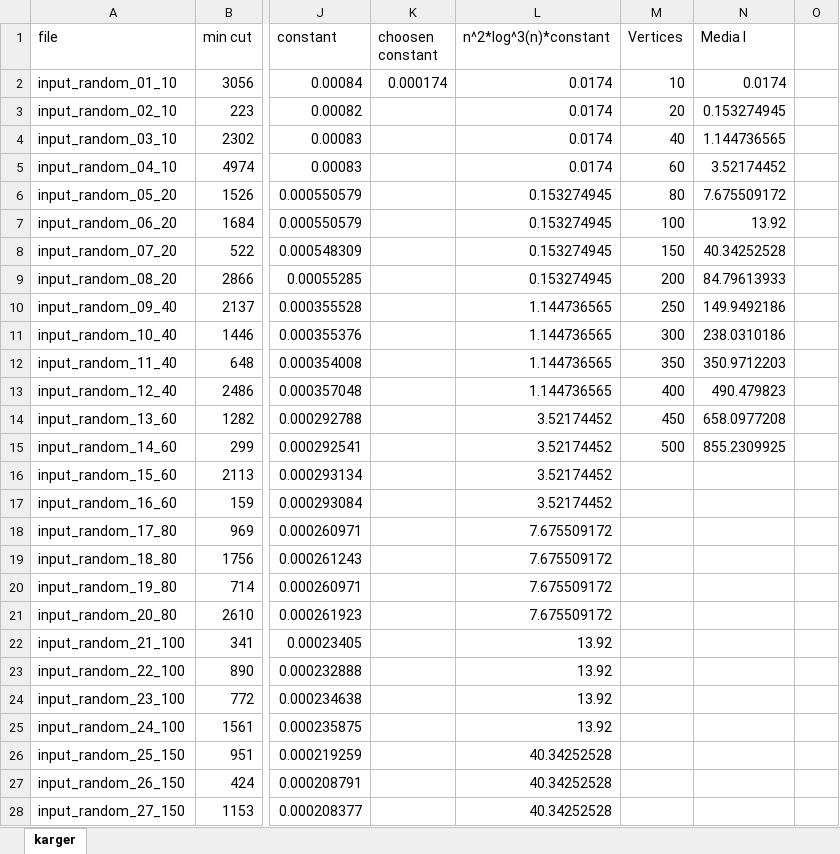
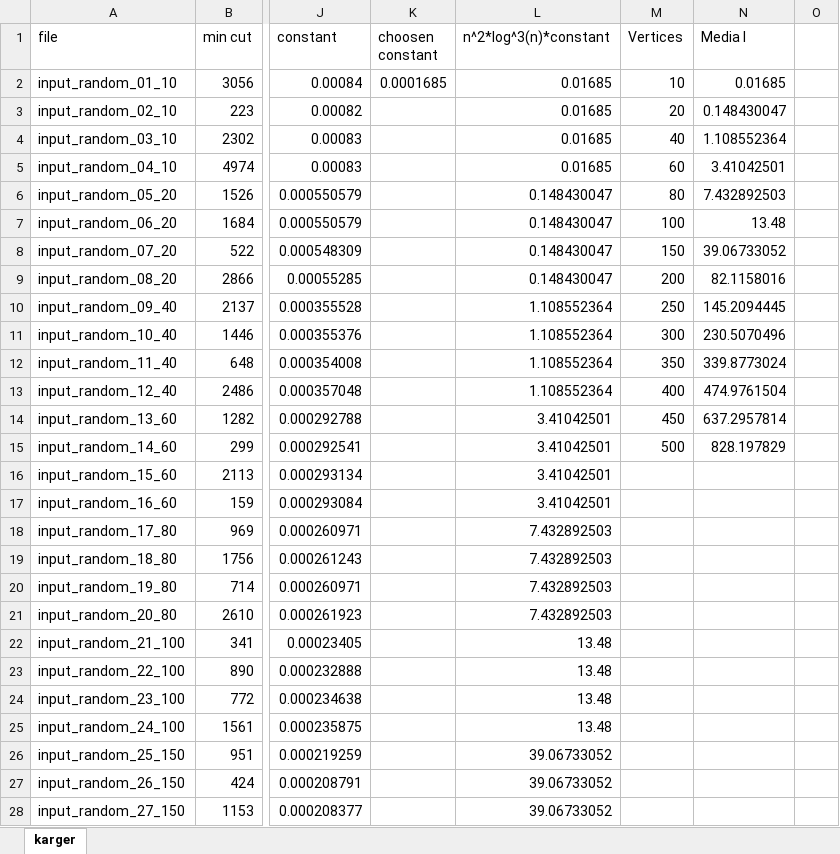
Before and after one commit to Edivad99/AdvancedAlgorithms-assignments, an Excel workbook: third assignment/karger.xlsx, sheet karger, drawn as a sheet; only a part is shown, gaps mark what is left out; values as stored, in another font and other column widths than the file's, no borders; charts and pictures not drawn; the diff covers the shown part only; the diff names each change by its address in the sheet, - before the commit and + after, or states it on an @@ line.

```diff
--- a/third assignment/karger.xlsx (sheet karger)
+++ b/third assignment/karger.xlsx (sheet karger)
-K2 (choosen constant): 0.000174
+K2 (choosen constant): 0.0001685
-L2:L5 (n^2*log^3(n)*constant): 0.0174
+L2:L5 (n^2*log^3(n)*constant): 0.01685
-N2 (Media I): 0.0174
+N2 (Media I): 0.01685
-N3 (Media I): 0.153274945
+N3 (Media I): 0.148430047
-N4 (Media I): 1.144736565
+N4 (Media I): 1.108552364
-N5 (Media I): 3.52174452
+N5 (Media I): 3.41042501
-L6:L9 (n^2*log^3(n)*constant): 0.153274945
+L6:L9 (n^2*log^3(n)*constant): 0.148430047
-N6 (Media I): 7.675509172
+N6 (Media I): 7.432892503
-N7 (Media I): 13.92
+N7 (Media I): 13.48
-N8 (Media I): 40.34252528
+N8 (Media I): 39.06733052
-N9 (Media I): 84.79613933
+N9 (Media I): 82.1158016
-L10:L13 (n^2*log^3(n)*constant): 1.144736565
+L10:L13 (n^2*log^3(n)*constant): 1.108552364
-N10 (Media I): 149.9492186
+N10 (Media I): 145.2094445
-N11 (Media I): 238.0310186
+N11 (Media I): 230.5070496
-N12 (Media I): 350.9712203
+N12 (Media I): 339.8773024
-N13 (Media I): 490.479823
+N13 (Media I): 474.9761504
-L14:L17 (n^2*log^3(n)*constant): 3.52174452
+L14:L17 (n^2*log^3(n)*constant): 3.41042501
-N14 (Media I): 658.0977208
+N14 (Media I): 637.2957814
-N15 (Media I): 855.2309925
+N15 (Media I): 828.197829
-L18:L21 (n^2*log^3(n)*constant): 7.675509172
+L18:L21 (n^2*log^3(n)*constant): 7.432892503
-L22:L25 (n^2*log^3(n)*constant): 13.92
+L22:L25 (n^2*log^3(n)*constant): 13.48
-L26:L28 (n^2*log^3(n)*constant): 40.34252528
+L26:L28 (n^2*log^3(n)*constant): 39.06733052
```
Also changed, not shown: 1 removed row and 29 edited cells elsewhere in this sheet, charts or pictures, third assignment/stoer_wagner.xlsx.
